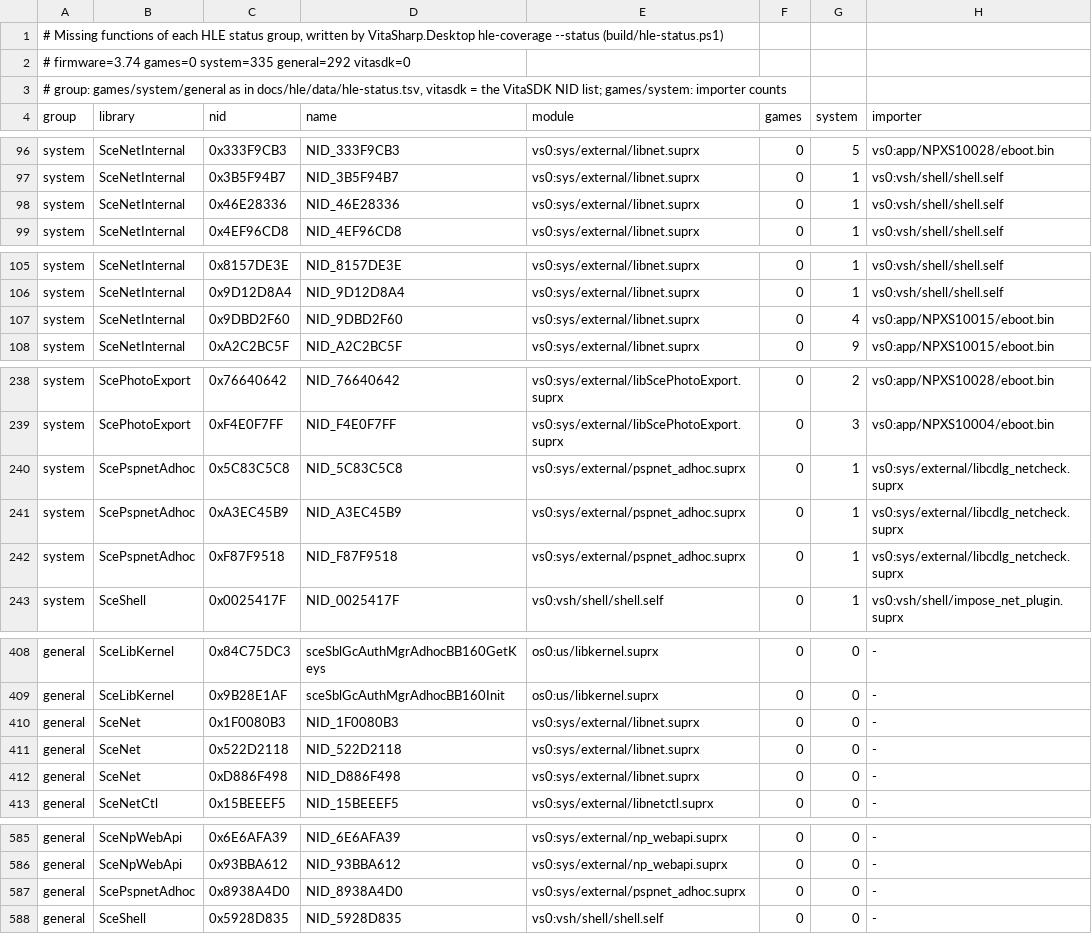
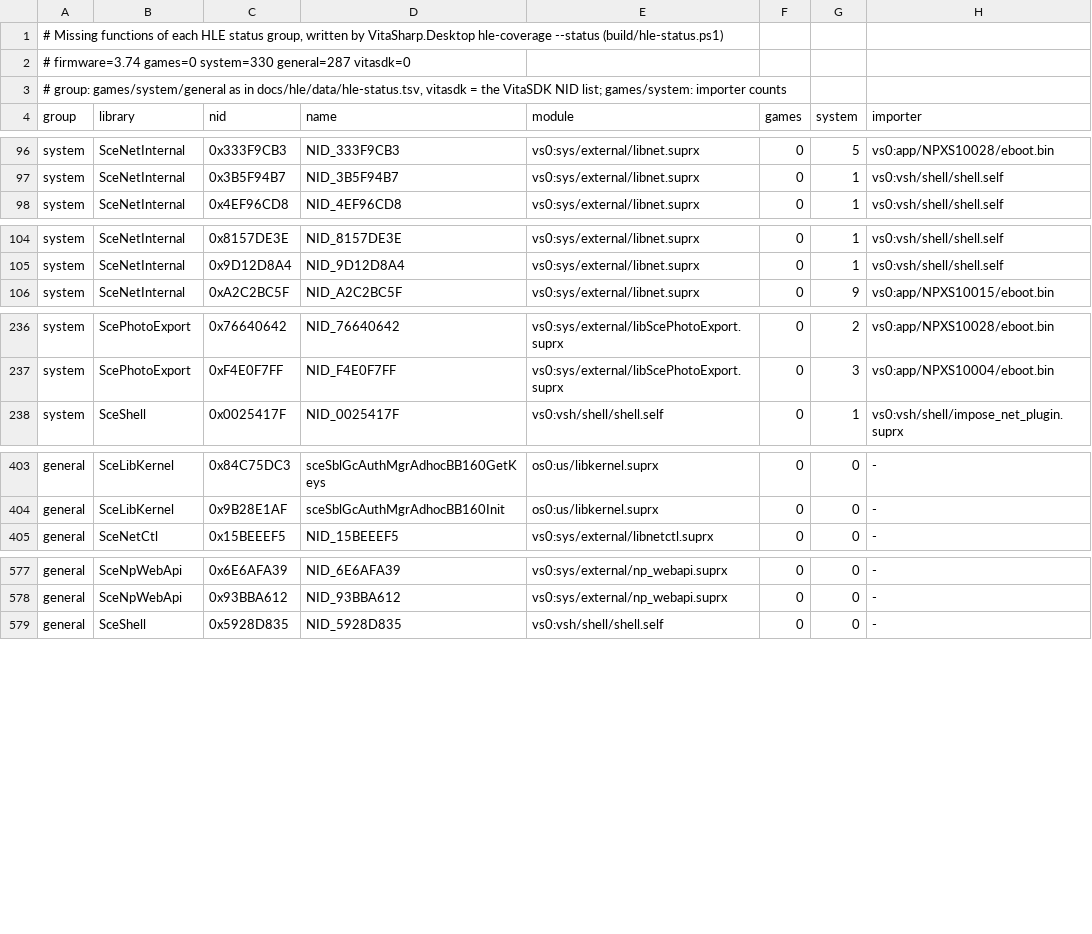
Before and after one commit to Solven190/VitaSharp, a TSV file: docs/hle/data/missing-by-group.tsv, drawn as a sheet; only a part is shown, gaps mark what is left out; the diff covers the shown part only.

```diff
--- a/docs/hle/data/missing-by-group.tsv
+++ b/docs/hle/data/missing-by-group.tsv
@@ -1,3 +1,3 @@
 # Missing functions of each HLE status group, written by VitaSharp.Desktop hle-coverage --status (build/hle-status.ps1)
-# firmware=3.74 games=0 system=335 general=292 vitasdk=0
+# firmware=3.74 games=0 system=330 general=287 vitasdk=0
 # group: games/system/general as in docs/hle/data/hle-status.tsv, vitasdk = the VitaSDK NID list; games/system: importer counts
@@ -97,3 +97,2 @@ system	SceNetInternal	0x333F9CB3	NID_333F9CB3	vs0:sys/external/libnet.suprx	0	5
 system	SceNetInternal	0x3B5F94B7	NID_3B5F94B7	vs0:sys/external/libnet.suprx	0	1	vs0:vsh/shell/shell.self
-system	SceNetInternal	0x46E28336	NID_46E28336	vs0:sys/external/libnet.suprx	0	1	vs0:vsh/shell/shell.self
 system	SceNetInternal	0x4EF96CD8	NID_4EF96CD8	vs0:sys/external/libnet.suprx	0	1	vs0:vsh/shell/shell.self
@@ -106,3 +105,2 @@ system	SceNetInternal	0x8157DE3E	NID_8157DE3E	vs0:sys/external/libnet.suprx	0	1
 system	SceNetInternal	0x9D12D8A4	NID_9D12D8A4	vs0:sys/external/libnet.suprx	0	1	vs0:vsh/shell/shell.self
-system	SceNetInternal	0x9DBD2F60	NID_9DBD2F60	vs0:sys/external/libnet.suprx	0	4	vs0:app/NPXS10015/eboot.bin
 system	SceNetInternal	0xA2C2BC5F	NID_A2C2BC5F	vs0:sys/external/libnet.suprx	0	9	vs0:app/NPXS10015/eboot.bin
@@ -239,5 +237,2 @@ system	ScePhotoExport	0x76640642	NID_76640642	vs0:sys/external/libScePhotoExport
 system	ScePhotoExport	0xF4E0F7FF	NID_F4E0F7FF	vs0:sys/external/libScePhotoExport.suprx	0	3	vs0:app/NPXS10004/eboot.bin
-system	ScePspnetAdhoc	0x5C83C5C8	NID_5C83C5C8	vs0:sys/external/pspnet_adhoc.suprx	0	1	vs0:sys/external/libcdlg_netcheck.suprx
-system	ScePspnetAdhoc	0xA3EC45B9	NID_A3EC45B9	vs0:sys/external/pspnet_adhoc.suprx	0	1	vs0:sys/external/libcdlg_netcheck.suprx
-system	ScePspnetAdhoc	0xF87F9518	NID_F87F9518	vs0:sys/external/pspnet_adhoc.suprx	0	1	vs0:sys/external/libcdlg_netcheck.suprx
 system	SceShell	0x0025417F	NID_0025417F	vs0:vsh/shell/shell.self	0	1	vs0:vsh/shell/impose_net_plugin.suprx
@@ -409,5 +404,2 @@ general	SceLibKernel	0x84C75DC3	sceSblGcAuthMgrAdhocBB160GetKeys	os0:us/libkerne
 general	SceLibKernel	0x9B28E1AF	sceSblGcAuthMgrAdhocBB160Init	os0:us/libkernel.suprx	0	0	-
-general	SceNet	0x1F0080B3	NID_1F0080B3	vs0:sys/external/libnet.suprx	0	0	-
-general	SceNet	0x522D2118	NID_522D2118	vs0:sys/external/libnet.suprx	0	0	-
-general	SceNet	0xD886F498	NID_D886F498	vs0:sys/external/libnet.suprx	0	0	-
 general	SceNetCtl	0x15BEEEF5	NID_15BEEEF5	vs0:sys/external/libnetctl.suprx	0	0	-
@@ -586,3 +578,2 @@ general	SceNpWebApi	0x6E6AFA39	NID_6E6AFA39	vs0:sys/external/np_webapi.suprx	0	0
 general	SceNpWebApi	0x93BBA612	NID_93BBA612	vs0:sys/external/np_webapi.suprx	0	0	-
-general	ScePspnetAdhoc	0x8938A4D0	NID_8938A4D0	vs0:sys/external/pspnet_adhoc.suprx	0	0	-
 general	SceShell	0x5928D835	NID_5928D835	vs0:vsh/shell/shell.self	0	0	-
```
Also changed, not shown: 1 removed row elsewhere in this file, docs/hle/data/hle-status.tsv, docs/hle/data/user-exports.tsv, 10 other files.
